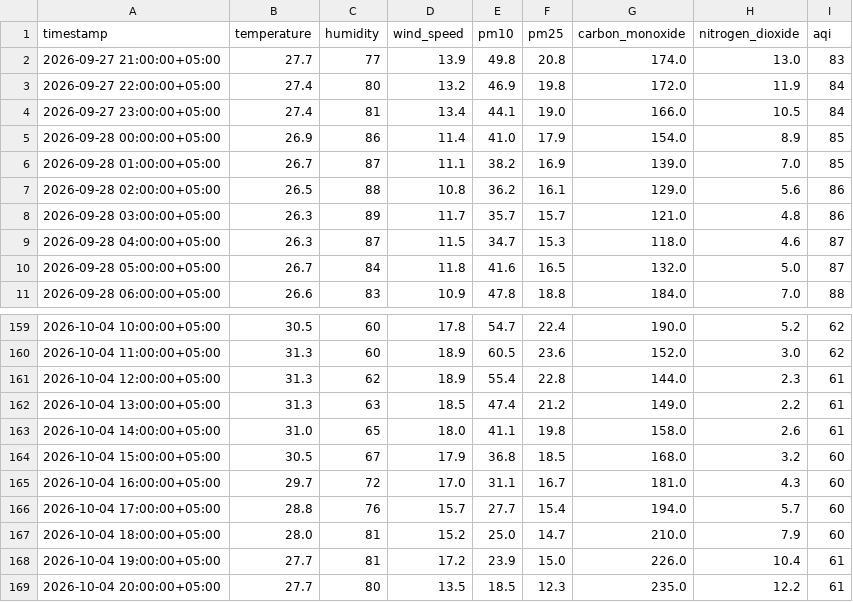
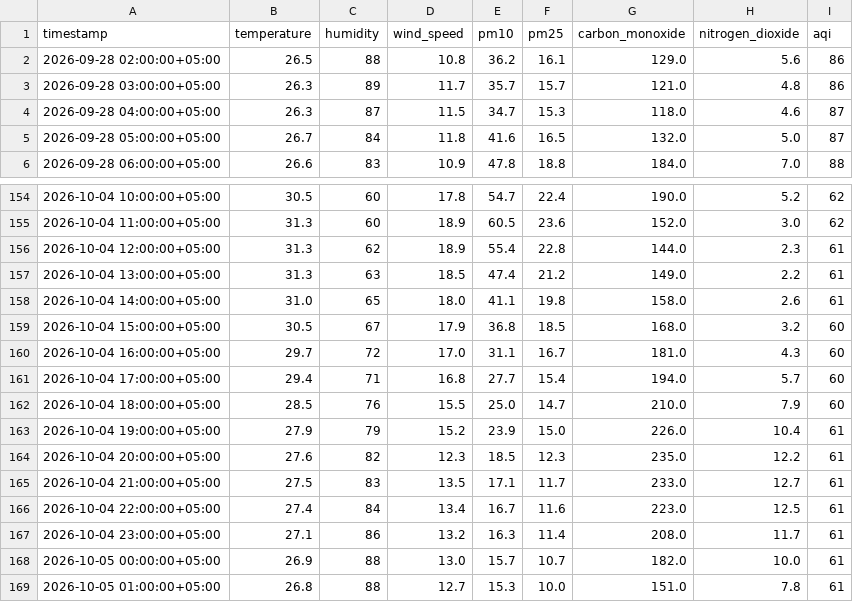
Before and after one commit to Qar-Raz/AQI-Predictor, a CSV file: data/last_7_days_hourly_data.csv, drawn as a sheet; only a part is shown, gaps mark what is left out.

```diff
--- a/data/last_7_days_hourly_data.csv
+++ b/data/last_7_days_hourly_data.csv
@@ -1,7 +1,2 @@
 timestamp,temperature,humidity,wind_speed,pm10,pm25,carbon_monoxide,nitrogen_dioxide,aqi
-2026-09-27 21:00:00+05:00,27.7,77,13.9,49.8,20.8,174.0,13.0,83
-2026-09-27 22:00:00+05:00,27.4,80,13.2,46.9,19.8,172.0,11.9,84
-2026-09-27 23:00:00+05:00,27.4,81,13.4,44.1,19.0,166.0,10.5,84
-2026-09-28 00:00:00+05:00,26.9,86,11.4,41.0,17.9,154.0,8.9,85
-2026-09-28 01:00:00+05:00,26.7,87,11.1,38.2,16.9,139.0,7.0,85
 2026-09-28 02:00:00+05:00,26.5,88,10.8,36.2,16.1,129.0,5.6,86
@@ -165,5 +160,10 @@ timestamp,temperature,humidity,wind_speed,pm10,pm25,carbon_monoxide,nitrogen_dio
 2026-10-04 16:00:00+05:00,29.7,72,17.0,31.1,16.7,181.0,4.3,60
-2026-10-04 17:00:00+05:00,28.8,76,15.7,27.7,15.4,194.0,5.7,60
-2026-10-04 18:00:00+05:00,28.0,81,15.2,25.0,14.7,210.0,7.9,60
-2026-10-04 19:00:00+05:00,27.7,81,17.2,23.9,15.0,226.0,10.4,61
-2026-10-04 20:00:00+05:00,27.7,80,13.5,18.5,12.3,235.0,12.2,61
+2026-10-04 17:00:00+05:00,29.4,71,16.8,27.7,15.4,194.0,5.7,60
+2026-10-04 18:00:00+05:00,28.5,76,15.5,25.0,14.7,210.0,7.9,60
+2026-10-04 19:00:00+05:00,27.9,79,15.2,23.9,15.0,226.0,10.4,61
+2026-10-04 20:00:00+05:00,27.6,82,12.3,18.5,12.3,235.0,12.2,61
+2026-10-04 21:00:00+05:00,27.5,83,13.5,17.1,11.7,233.0,12.7,61
+2026-10-04 22:00:00+05:00,27.4,84,13.4,16.7,11.6,223.0,12.5,61
+2026-10-04 23:00:00+05:00,27.1,86,13.2,16.3,11.4,208.0,11.7,61
+2026-10-05 00:00:00+05:00,26.9,88,13.0,15.7,10.7,182.0,10.0,61
+2026-10-05 01:00:00+05:00,26.8,88,12.7,15.3,10.0,151.0,7.8,61
```
Also changed, not shown: data/karachi_daily_data_5_years.csv, data/last_7_days_daily_data.csv.
